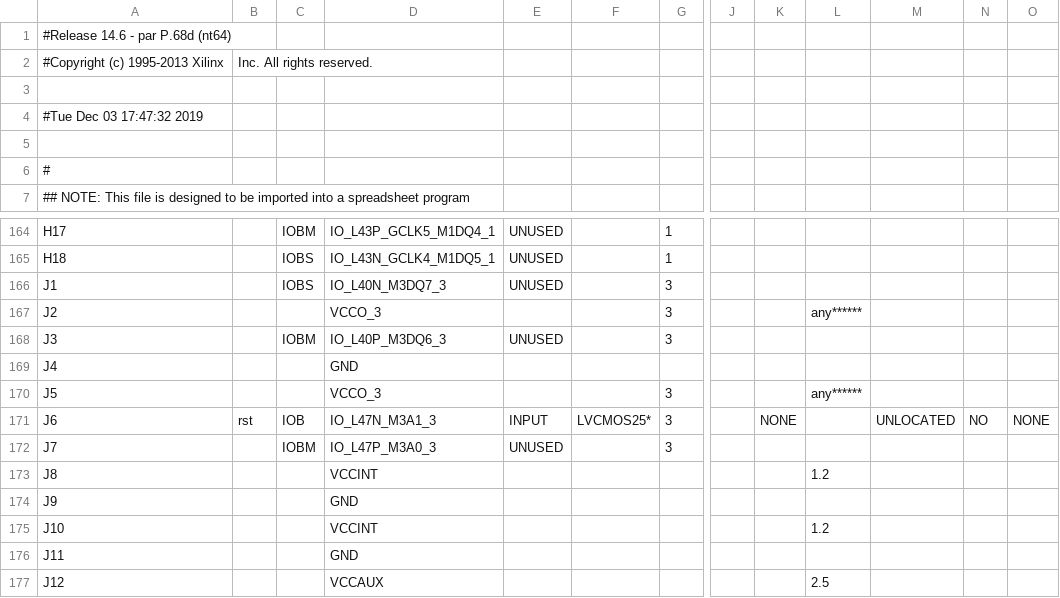
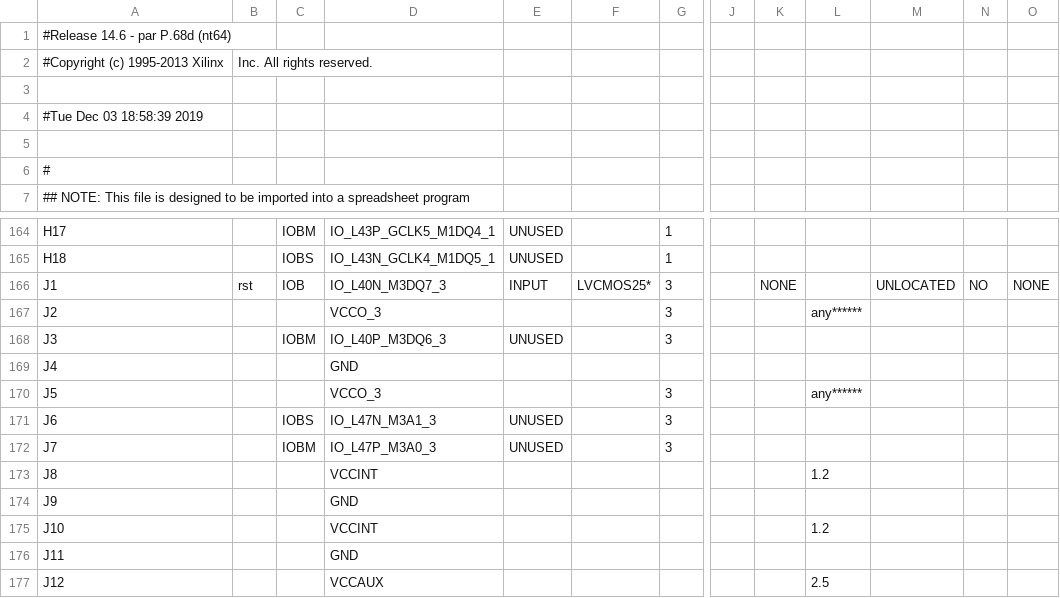
Before and after one commit to aaronyoo/cs-m152a, a CSV file: lab_4/DDR/top_pad.csv, drawn as a sheet; only a part is shown, gaps mark what is left out; the diff names each change by its address in the sheet, - before the commit and + after, or states it on an @@ line.

```diff
--- a/lab_4/DDR/top_pad.csv
+++ b/lab_4/DDR/top_pad.csv
-A4: #Tue Dec 03 17:47:32 2019
+A4: #Tue Dec 03 18:58:39 2019
-B166: (empty)
+B166: rst
-C166: IOBS
+C166: IOB
-E166: UNUSED
+E166: INPUT
-F166: (empty)
+F166: LVCMOS25*
-K166: (empty)
+K166: NONE
-M166: (empty)
+M166: UNLOCATED
-N166: (empty)
+N166: NO
-O166: (empty)
+O166: NONE
-B171: rst
+B171: (empty)
-C171: IOB
+C171: IOBS
-E171: INPUT
+E171: UNUSED
-F171: LVCMOS25*
+F171: (empty)
-K171: NONE
+K171: (empty)
-M171: UNLOCATED
+M171: (empty)
-N171: NO
+N171: (empty)
-O171: NONE
+O171: (empty)
```
Also changed, not shown: 45 other files.
